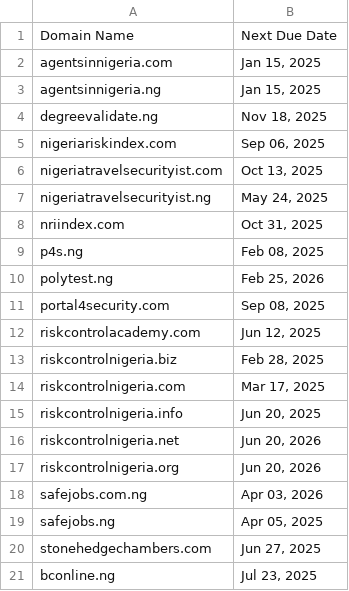
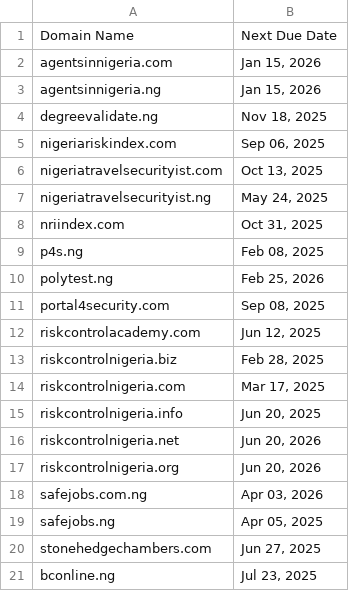
Before and after one commit to Riskcontrol/sslcert_expiration_notifier, a CSV file: ssl_data.csv, drawn as a sheet.

Commit message:
Update ssl_data.csv

```diff
--- a/ssl_data.csv
+++ b/ssl_data.csv
@@ -1,4 +1,4 @@
 Domain Name,Next Due Date
-agentsinnigeria.com,"Jan 15, 2025"
-agentsinnigeria.ng,"Jan 15, 2025"
+agentsinnigeria.com,"Jan 15, 2026"
+agentsinnigeria.ng,"Jan 15, 2026"
 degreevalidate.ng,"Nov 18, 2025"
```
